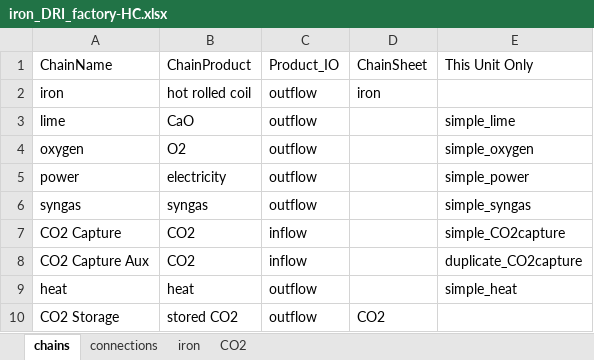
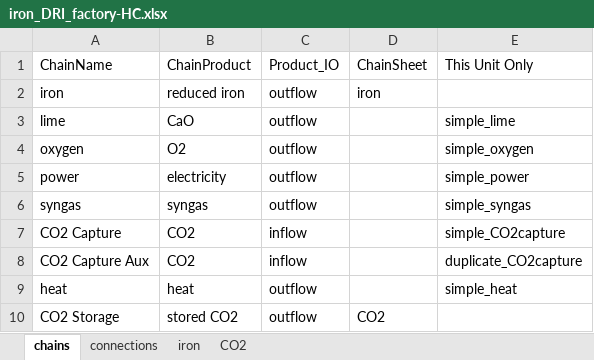
Before and after one commit to concoctions/BlackBlox, an Excel workbook: data/steel/factories/iron_DRI_factory-HC.xlsx, sheet chains, drawn as a sheet; values as stored, in another font and other column widths than the file's, no borders; the diff names each change by its address in the sheet, - before the commit and + after, or states it on an @@ line.

```diff
--- a/data/steel/factories/iron_DRI_factory-HC.xlsx (sheet chains)
+++ b/data/steel/factories/iron_DRI_factory-HC.xlsx (sheet chains)
-B2: hot rolled coil
+B2: reduced iron
```
Also changed, not shown: data/steel/factories/iron_IBF_factory-0C.xlsx, 1 other file.
